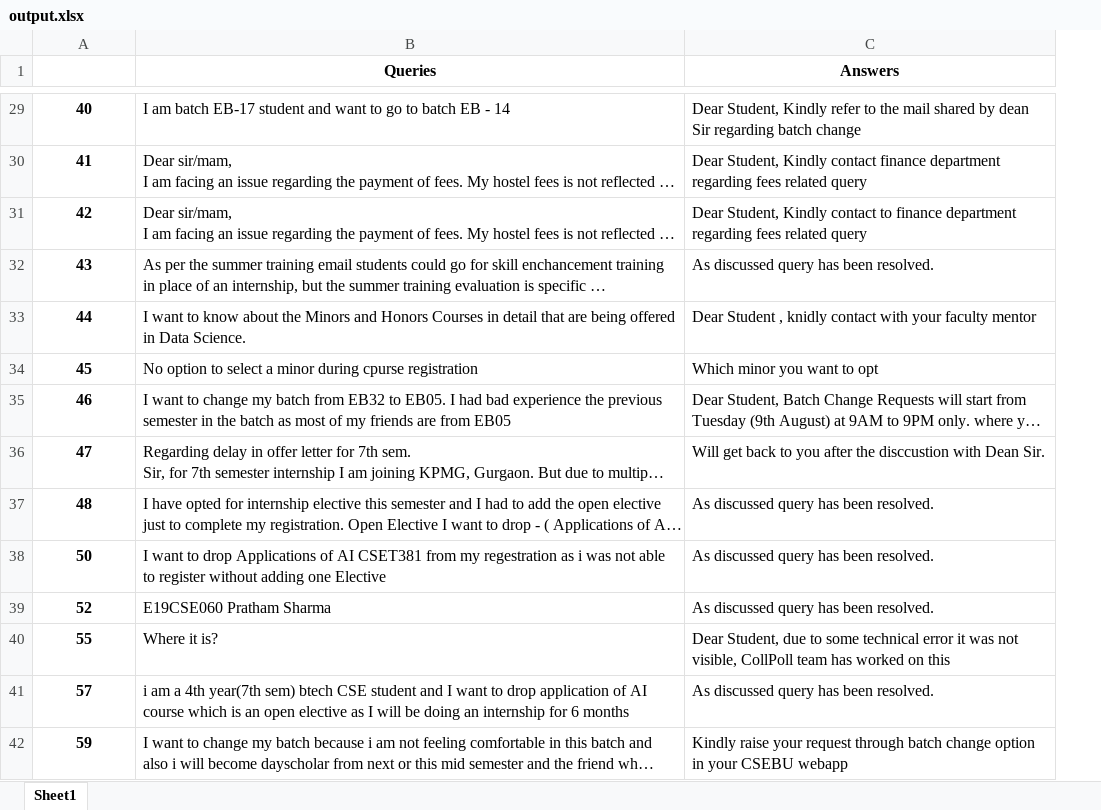
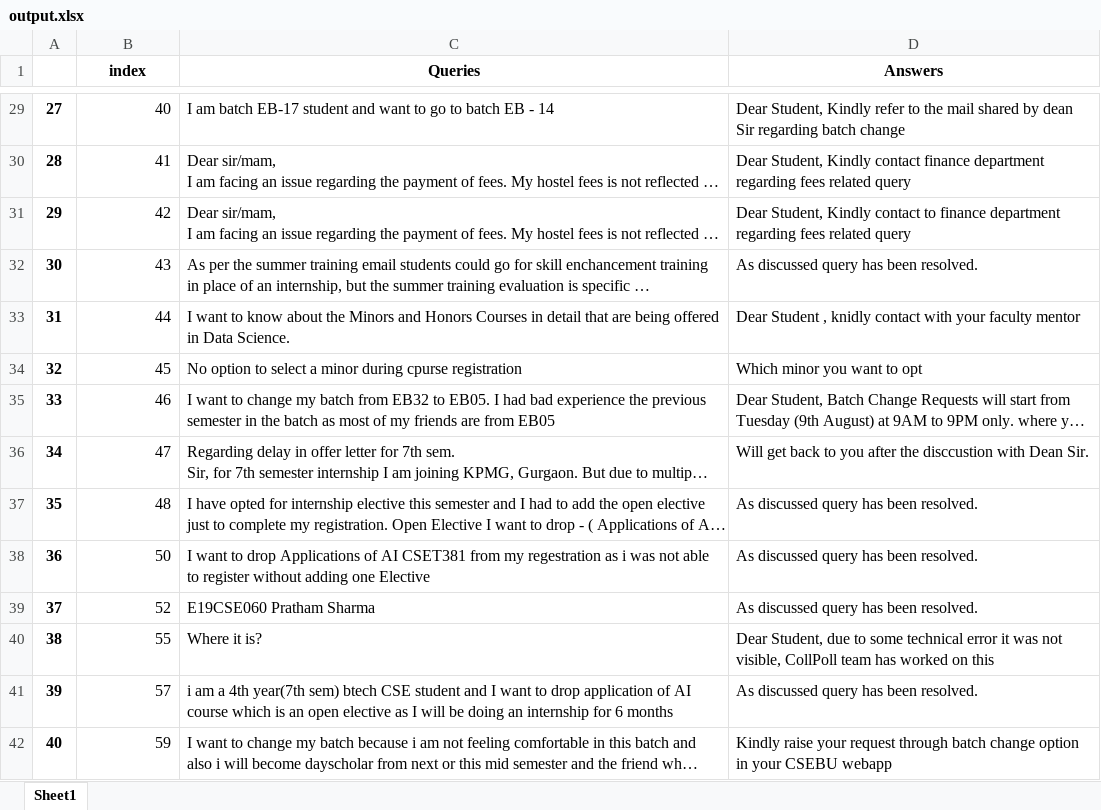
Before and after one commit to depgh431/university_chatbot, an Excel workbook: output.xlsx, sheet Sheet1, drawn as a sheet; only a part is shown, gaps mark what is left out; long unchanged cells end in …; values as stored, in another font and other column widths than the file's, no borders; addresses are those after the commit; the diff covers the shown part only; the diff names each change by its address in the sheet, - before the commit and + after, or states it on an @@ line.

```diff
--- a/output.xlsx (sheet Sheet1)
+++ b/output.xlsx (sheet Sheet1)
+column A, rows 29-42: 27 | 28 | 29 | 30 | 31 | 32 | 33 | 34 | 35 | 36 | 37 | 38 | 39 | 40
-B1: (empty)
+B1: index
@@ B29:B42 bold: on → off, alignment: center → right @@
```
Also changed, not shown: cell formats elsewhere in this sheet, final.xlsx, 6 other files.
